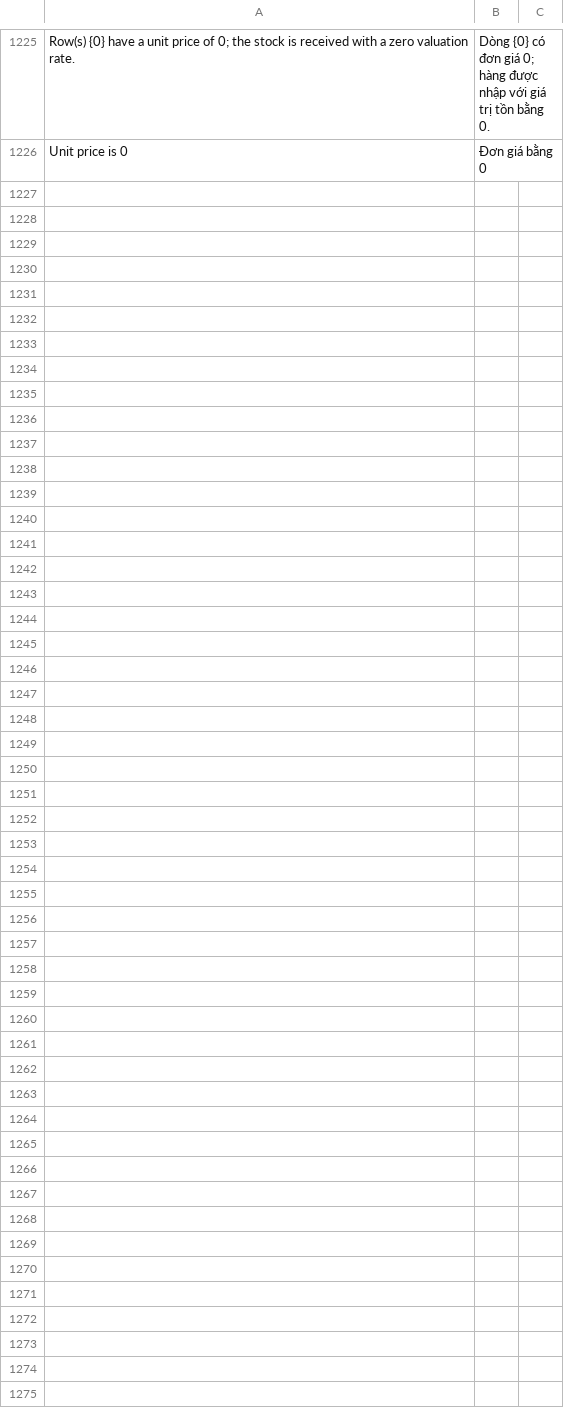
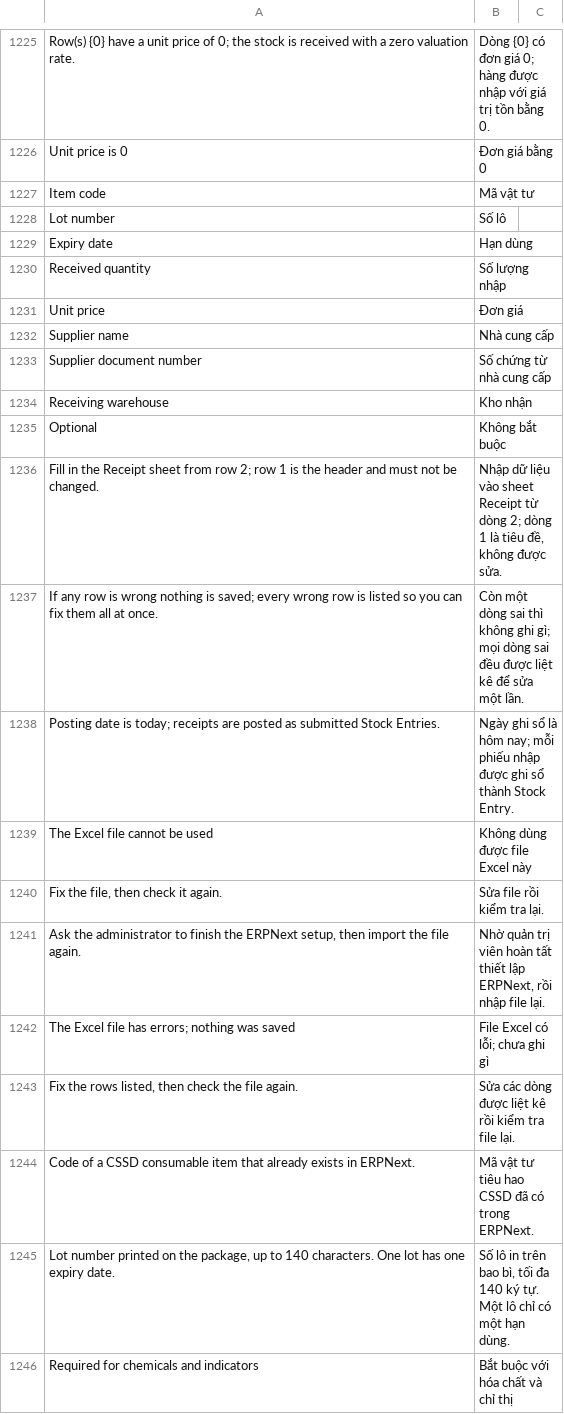
Before and after one commit to mvl26/tracecore, a CSV file: tracecore/translations/vi.csv, drawn as a sheet; only a part is shown, gaps mark what is left out; the diff covers the shown part only.

```diff
--- a/tracecore/translations/vi.csv
+++ b/tracecore/translations/vi.csv
@@ -1226 +1226,21 @@ Row(s) {0} have a unit price of 0; the stock is received with a zero valuation r
 Unit price is 0,Đơn giá bằng 0,
+Item code,Mã vật tư,
+Lot number,Số lô,
+Expiry date,Hạn dùng,
+Received quantity,Số lượng nhập,
+Unit price,Đơn giá,
+Supplier name,Nhà cung cấp,
+Supplier document number,Số chứng từ nhà cung cấp,
+Receiving warehouse,Kho nhận,
+Optional,Không bắt buộc,
+Fill in the Receipt sheet from row 2; row 1 is the header and must not be changed.,"Nhập dữ liệu vào sheet Receipt từ dòng 2; dòng 1 là tiêu đề, không được sửa.",
+If any row is wrong nothing is saved; every wrong row is listed so you can fix them all at once.,Còn một dòng sai thì không ghi gì; mọi dòng sai đều được liệt kê để sửa một lần.,
+Posting date is today; receipts are posted as submitted Stock Entries.,Ngày ghi sổ là hôm nay; mỗi phiếu nhập được ghi sổ thành Stock Entry.,
+The Excel file cannot be used,Không dùng được file Excel này,
+"Fix the file, then check it again.",Sửa file rồi kiểm tra lại.,
+"Ask the administrator to finish the ERPNext setup, then import the file again.","Nhờ quản trị viên hoàn tất thiết lập ERPNext, rồi nhập file lại.",
+The Excel file has errors; nothing was saved,File Excel có lỗi; chưa ghi gì,
+"Fix the rows listed, then check the file again.",Sửa các dòng được liệt kê rồi kiểm tra file lại.,
+Code of a CSSD consumable item that already exists in ERPNext.,Mã vật tư tiêu hao CSSD đã có trong ERPNext.,
+"Lot number printed on the package, up to 140 characters. One lot has one expiry date.","Số lô in trên bao bì, tối đa 140 ký tự. Một lô chỉ có một hạn dùng.",
+Required for chemicals and indicators,Bắt buộc với hóa chất và chỉ thị,
```
Also changed, not shown: 34 added rows elsewhere in this file, 8 other files.
